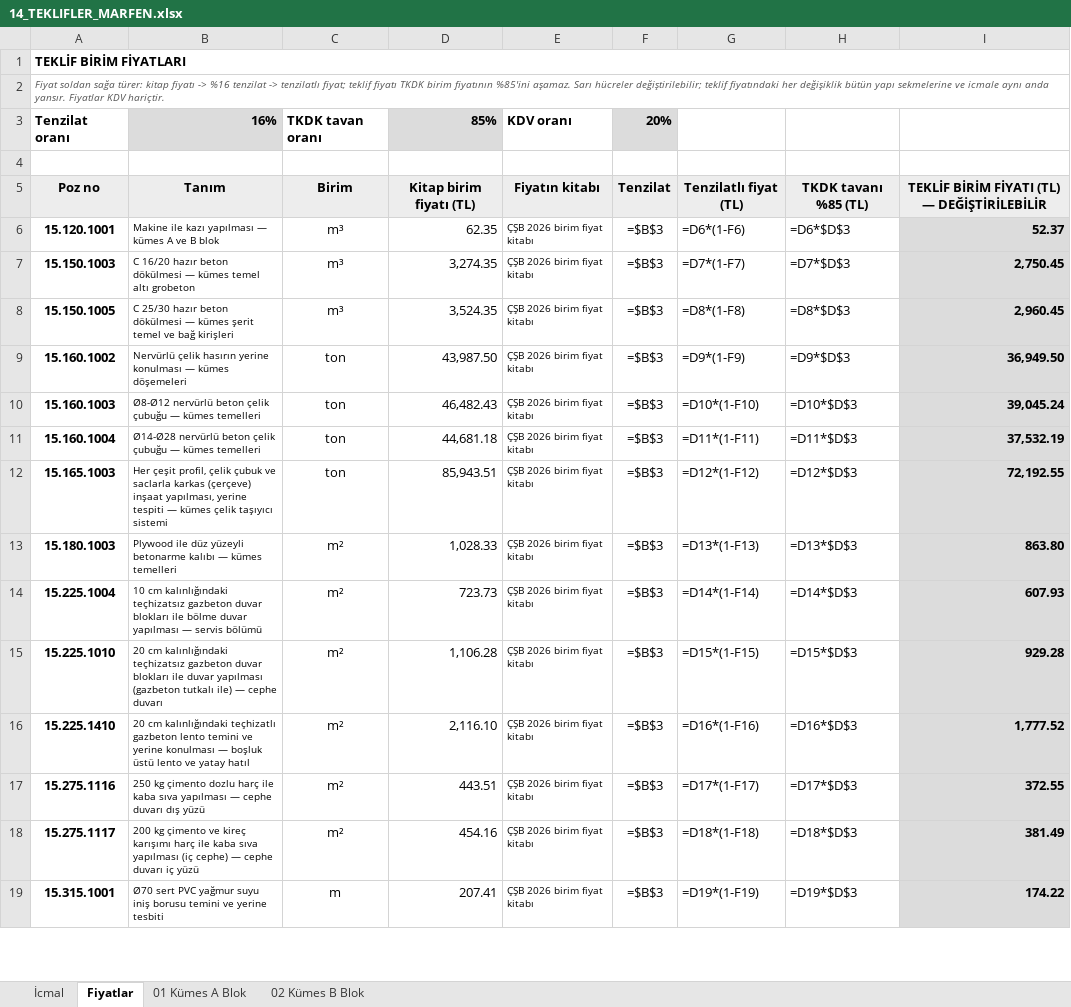
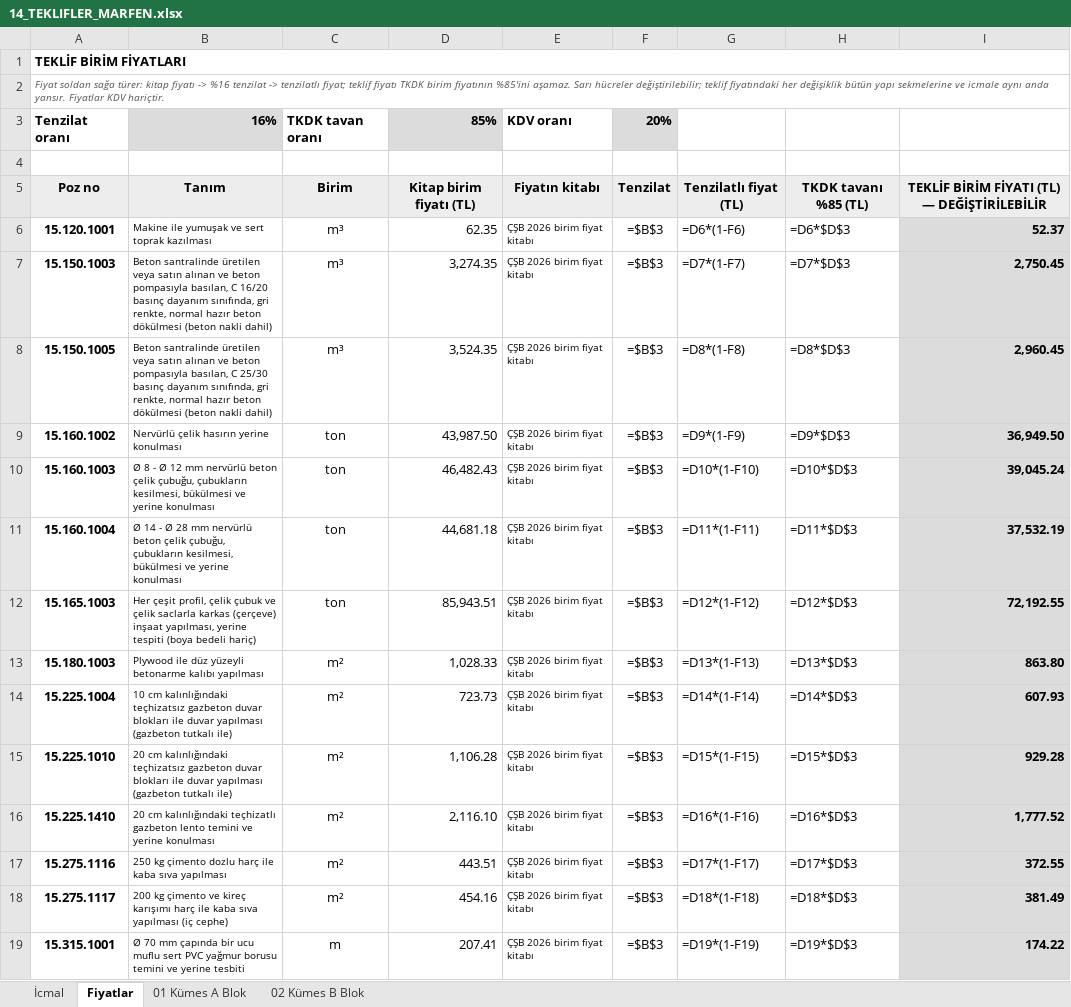
Before and after one commit to mahmuttari/Yonetmelik-araclari, an Excel workbook: belgeler/14_TEKLIFLER_MARFEN.xlsx, sheet Fiyatlar, drawn as a sheet; only a part is shown; values as stored, in another font and other column widths than the file's, no borders; formulas without a stored value are shown as written; the diff covers the shown part only; the diff names each change by its address in the sheet, - before the commit and + after, or states it on an @@ line.

```diff
--- a/belgeler/14_TEKLIFLER_MARFEN.xlsx (sheet Fiyatlar)
+++ b/belgeler/14_TEKLIFLER_MARFEN.xlsx (sheet Fiyatlar)
-B6: Makine ile kazı yapılması — kümes A ve B blok
+B6: Makine ile yumuşak ve sert toprak kazılması
-B7: C 16/20 hazır beton dökülmesi — kümes temel altı grobeton
+B7: Beton santralinde üretilen veya satın alınan ve beton pompasıyla basılan, C 16/20 basınç dayanım sınıfında, gri renkte, normal hazır beton dökülmesi (beton nakli dahil)
-B8: C 25/30 hazır beton dökülmesi — kümes şerit temel ve bağ kirişleri
+B8: Beton santralinde üretilen veya satın alınan ve beton pompasıyla basılan, C 25/30 basınç dayanım sınıfında, gri renkte, normal hazır beton dökülmesi (beton nakli dahil)
-B9: …yerine konulması — kümes döşemeleri
+B9: …yerine konulması
-B10: Ø8-Ø12 nervürlü beton çelik çubuğu — kümes temelleri
+B10: Ø 8 - Ø 12 mm nervürlü beton çelik çubuğu, çubukların kesilmesi, bükülmesi ve yerine konulması
-B11: Ø14-Ø28 nervürlü beton çelik çubuğu — kümes temelleri
+B11: Ø 14 - Ø 28 mm nervürlü beton çelik çubuğu, çubukların kesilmesi, bükülmesi ve yerine konulması
-B12: …çubuk ve saclarla karkas (çerçeve) inşaat yapılması, yerine tespiti — kümes çelik taşıyıcı sistemi
+B12: …çubuk ve çelik saclarla karkas (çerçeve) inşaat yapılması, yerine tespiti (boya bedeli hariç)
-B13: …betonarme kalıbı — kümes temelleri
+B13: …betonarme kalıbı yapılması
-B14: …blokları ile bölme duvar yapılması — servis bölümü
+B14: …blokları ile duvar yapılması (gazbeton tutkalı ile)
-B15: …tutkalı ile) — cephe duvarı
+B15: …tutkalı ile)
-B16: …yerine konulması — boşluk üstü lento ve yatay hatıl
+B16: …yerine konulması
-B17: …sıva yapılması — cephe duvarı dış yüzü
+B17: …sıva yapılması
-B18: …(iç cephe) — cephe duvarı iç yüzü
+B18: …(iç cephe)
-B19: Ø70 sert PVC yağmur suyu iniş borusu temini…
+B19: Ø 70 mm çapında bir ucu muflu sert PVC yağmur borusu temini…
```
Also changed, not shown: 27 edited cells elsewhere in this sheet, sheet 01 Kümes A Blok, sheet 02 Kümes B Blok, sheet İcmal, belgeler/15_KESIF_OZETLERI.xlsx, belgeler/21_A3_UYGUN_HARCAMALAR.xlsx, 46 other files.
